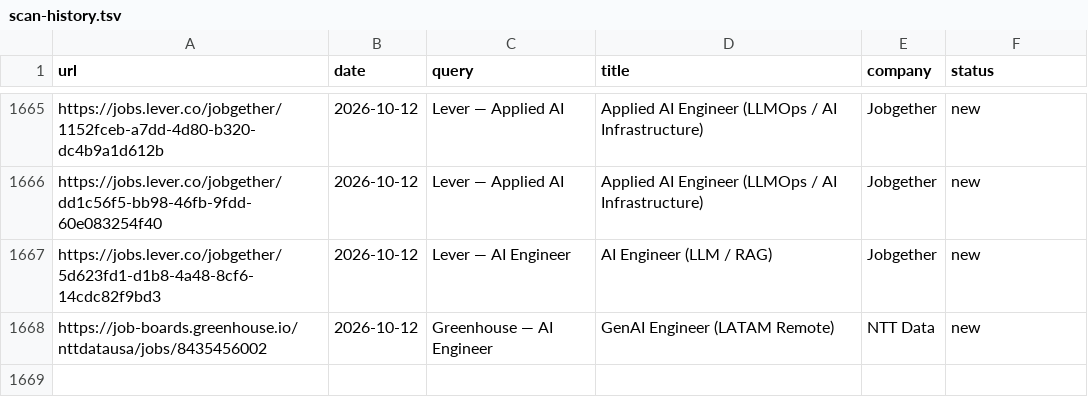
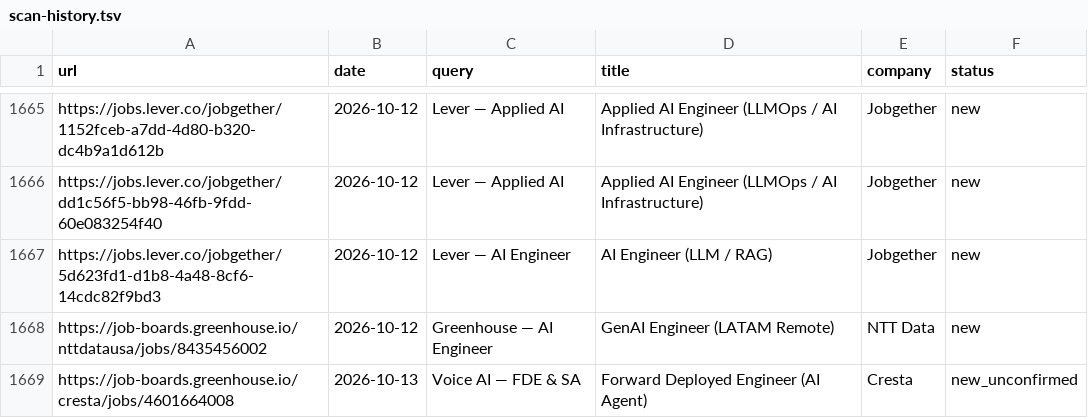
Before and after one commit to pc037/career-ops, a TSV file: data/scan-history.tsv, drawn as a sheet; only a part is shown, gaps mark what is left out; the diff names each change by its address in the sheet, - before the commit and + after, or states it on an @@ line.

```diff
--- a/data/scan-history.tsv
+++ b/data/scan-history.tsv
+row 1669: https://job-boards.greenhouse.io/cresta/jobs/4601664008 | 2026-10-13 | Voice AI — FDE & SA | Forward Deployed Engineer (AI Agent) | Cresta | new_unconfirmed
```
Also changed, not shown: 1 other file.
